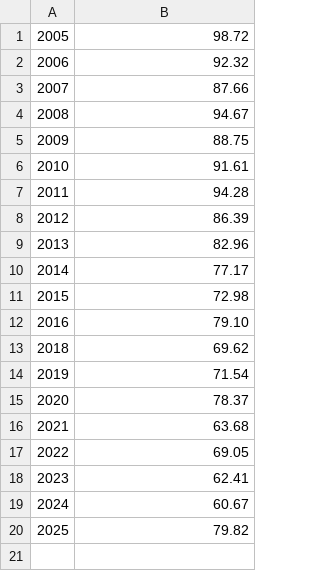
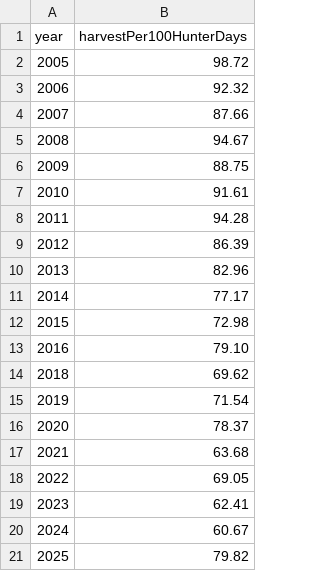
Before and after one commit to al04t/EDurHack, a CSV file: Dataset/cleanData/population_data_woodchucks.csv (was Dataset/cleanData/populationData.csv), drawn as a sheet; the diff names each change by its address in the sheet, - before the commit and + after, or states it on an @@ line.

Commit message:
Changed datasets

```diff
--- a/Dataset/cleanData/populationData.csv
+++ b/Dataset/cleanData/population_data_woodchucks.csv
+row 1: year | harvestPer100HunterDays
```
